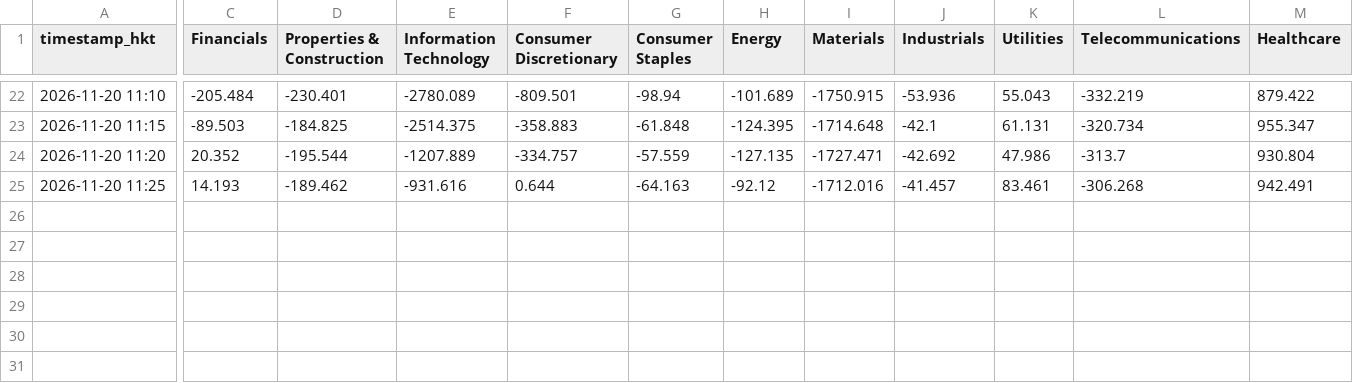
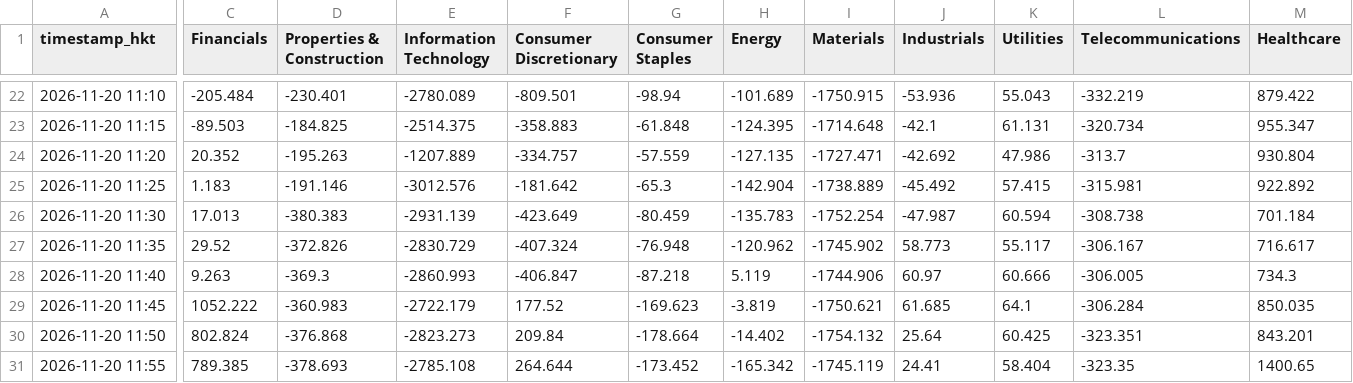
Before and after one commit to vhhh2B618/hk-sector-flow, a CSV file: sector_flow.csv, drawn as a sheet; only a part is shown, gaps mark what is left out; rows hold the shown columns only; the diff covers the shown part only; the diff names each change by its address in the sheet, - before the commit and + after, or states it on an @@ line.

```diff
--- a/sector_flow.csv
+++ b/sector_flow.csv
-D24 (Properties & Construction): -195.544
+D24 (Properties & Construction): -195.263
-C25 (Financials): 14.193
+C25 (Financials): 1.183
-D25 (Properties & Construction): -189.462
+D25 (Properties & Construction): -191.146
-E25 (Information Technology): -931.616
+E25 (Information Technology): -3012.576
-F25 (Consumer Discretionary): 0.644
+F25 (Consumer Discretionary): -181.642
-G25 (Consumer Staples): -64.163
+G25 (Consumer Staples): -65.3
-H25 (Energy): -92.12
+H25 (Energy): -142.904
-I25 (Materials): -1712.016
+I25 (Materials): -1738.889
-J25 (Industrials): -41.457
+J25 (Industrials): -45.492
-K25 (Utilities): 83.461
+K25 (Utilities): 57.415
-L25 (Telecommunications): -306.268
+L25 (Telecommunications): -315.981
-M25 (Healthcare): 942.491
+M25 (Healthcare): 922.892
+row 26: 2026-11-20 11:30 | 17.013 | -380.383 | -2931.139 | -423.649 | -80.459 | -135.783 | -1752.254 | -47.987 | 60.594 | -308.738 | 701.184
+row 27: 2026-11-20 11:35 | 29.52 | -372.826 | -2830.729 | -407.324 | -76.948 | -120.962 | -1745.902 | 58.773 | 55.117 | -306.167 | 716.617
+row 28: 2026-11-20 11:40 | 9.263 | -369.3 | -2860.993 | -406.847 | -87.218 | 5.119 | -1744.906 | 60.97 | 60.666 | -306.005 | 734.3
+row 29: 2026-11-20 11:45 | 1052.222 | -360.983 | -2722.179 | 177.52 | -169.623 | -3.819 | -1750.621 | 61.685 | 64.1 | -306.284 | 850.035
+row 30: 2026-11-20 11:50 | 802.824 | -376.868 | -2823.273 | 209.84 | -178.664 | -14.402 | -1754.132 | 25.64 | 60.425 | -323.351 | 843.201
+row 31: 2026-11-20 11:55 | 789.385 | -378.693 | -2785.108 | 264.644 | -173.452 | -165.342 | -1745.119 | 24.41 | 58.404 | -323.35 | 1400.65
```
Also changed, not shown: 1 edited cell elsewhere in this file, 2 other files.
